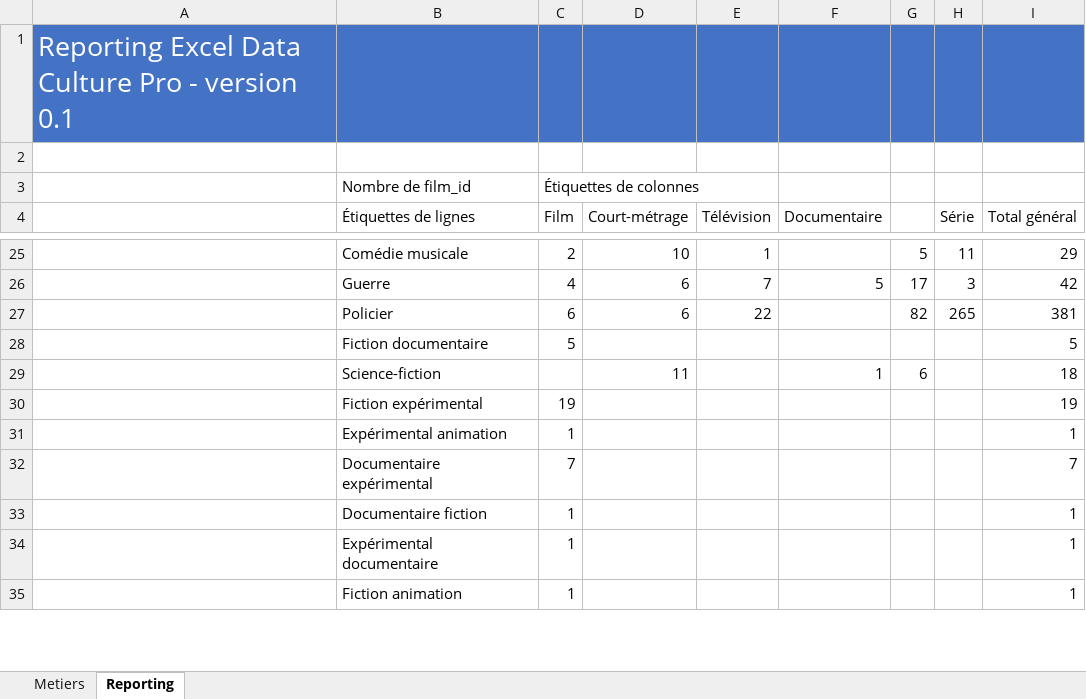
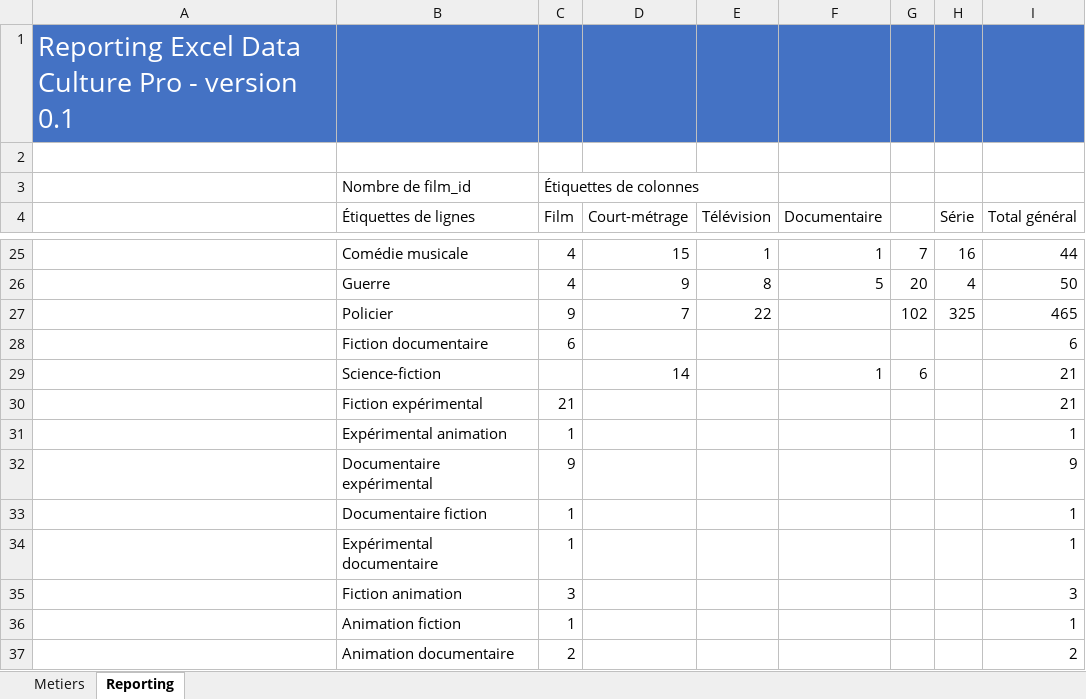
Before and after one commit to f80dev/DataCulturePro_old, an Excel workbook: docs/assets/Reporting.xlsx, sheet Reporting, drawn as a sheet; only a part is shown, gaps mark what is left out; values as stored, in another font and other column widths than the file's, no borders; charts and pictures not drawn; addresses are those after the commit; the diff covers the shown part only; the diff names each change by its address in the sheet, - before the commit and + after, or states it on an @@ line.

```diff
--- a/docs/assets/Reporting.xlsx (sheet Reporting)
+++ b/docs/assets/Reporting.xlsx (sheet Reporting)
-C25 (Film): 2
+C25 (Film): 4
-D25 (Court-métrage): 10
+D25 (Court-métrage): 15
-F25 (Documentaire): (empty)
+F25 (Documentaire): 1
-G25: 5
+G25: 7
-H25 (Série): 11
+H25 (Série): 16
-I25 (Total général): 29
+I25 (Total général): 44
-D26 (Court-métrage): 6
+D26 (Court-métrage): 9
-E26 (Télévision): 7
+E26 (Télévision): 8
-G26: 17
+G26: 20
-H26 (Série): 3
+H26 (Série): 4
-I26 (Total général): 42
+I26 (Total général): 50
-C27 (Film): 6
+C27 (Film): 9
-D27 (Court-métrage): 6
+D27 (Court-métrage): 7
-G27: 82
+G27: 102
-H27 (Série): 265
+H27 (Série): 325
-I27 (Total général): 381
+I27 (Total général): 465
-C28 (Film): 5
+C28 (Film): 6
-I28 (Total général): 5
+I28 (Total général): 6
-D29 (Court-métrage): 11
+D29 (Court-métrage): 14
-I29 (Total général): 18
+I29 (Total général): 21
-C30 (Film): 19
+C30 (Film): 21
-I30 (Total général): 19
+I30 (Total général): 21
-C32 (Film): 7
+C32 (Film): 9
-I32 (Total général): 7
+I32 (Total général): 9
+row 35:  | Fiction animation | 3 |  |  |  |  |  | 3
-B36 (Étiquettes de lignes): Fiction animation
+B36 (Étiquettes de lignes): Animation fiction
+row 37:  | Animation documentaire | 2 |  |  |  |  |  | 2
```
Also changed, not shown: 1 added row, 1 removed row and 98 edited cells elsewhere in this sheet, sheet Metiers, charts or pictures, 10 other files.
